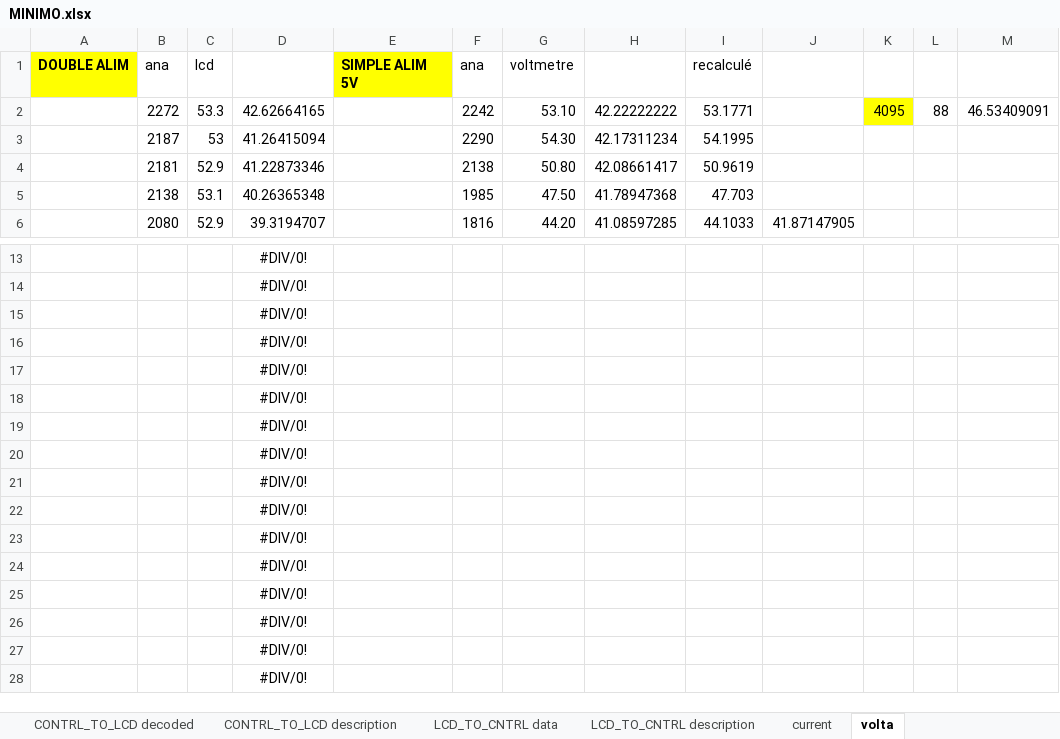
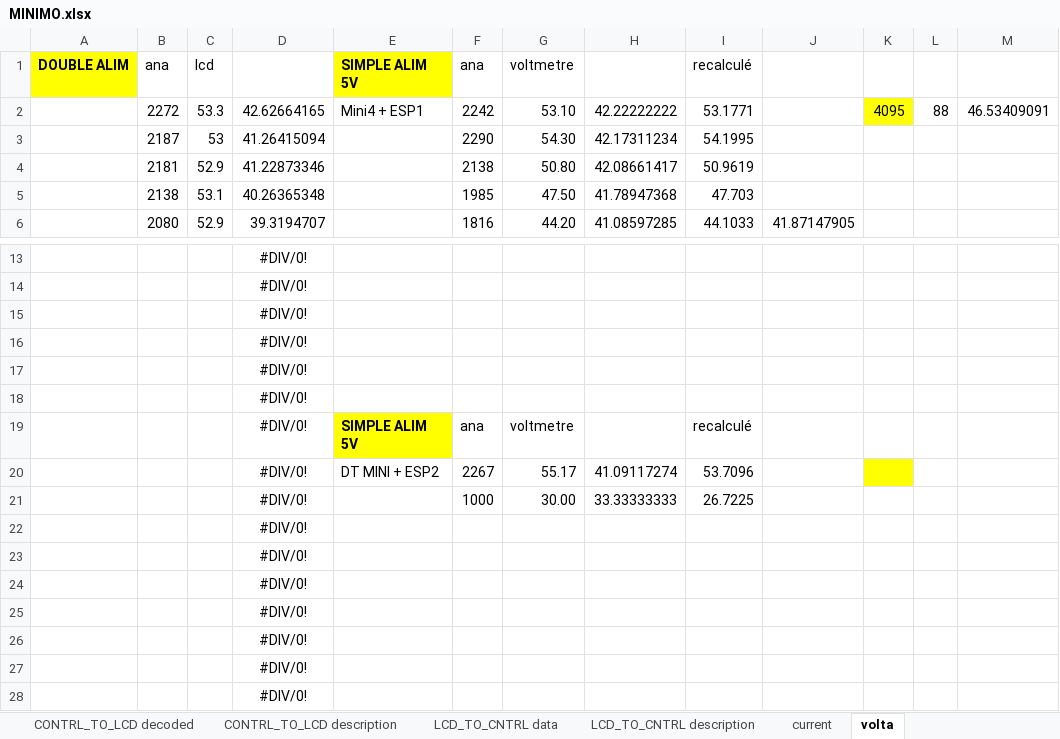
Before and after one commit to Koxx3/minimo, an Excel workbook: documents/MINIMO.xlsx, sheet volta, drawn as a sheet; only a part is shown, gaps mark what is left out; values as stored, in another font and other column widths than the file's, no borders; charts and pictures not drawn; removed rows and columns are numbered as before the commit, all else as after; the diff names each change by its address in the sheet, - before the commit and + after, or states it on an @@ line.

```diff
--- a/documents/MINIMO.xlsx (sheet volta)
+++ b/documents/MINIMO.xlsx (sheet volta)
-E2 (SIMPLE ALIM 5V): (empty)
+E2 (SIMPLE ALIM 5V): Mini4 + ESP1
-row 19:  |  |  | #DIV/0!
-row 20:  |  |  | #DIV/0!
-row 21:  |  |  | #DIV/0!
+row 19:  |  |  | #DIV/0! | SIMPLE ALIM 5V | ana | voltmetre |  | recalculé
+row 20:  |  |  | #DIV/0! | DT MINI + ESP2 | 2267 | 55.17 | 41.09117274 | 53.7096
+row 21:  |  |  | #DIV/0! |  | 1000 | 30.00 | 33.33333333 | 26.7225
```
Also changed, not shown: charts or pictures, 12 other files.
